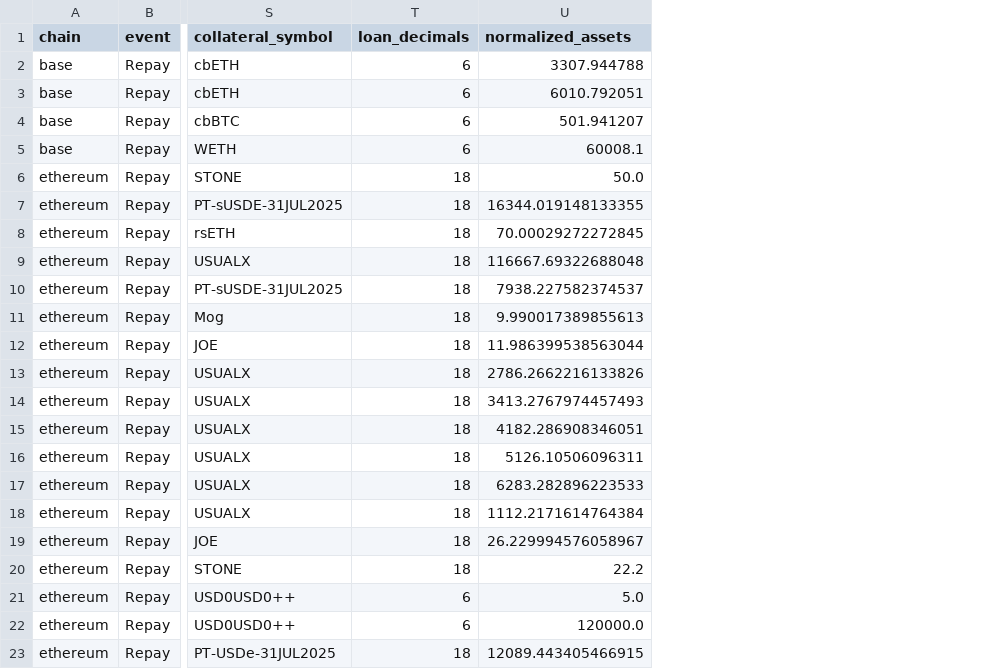
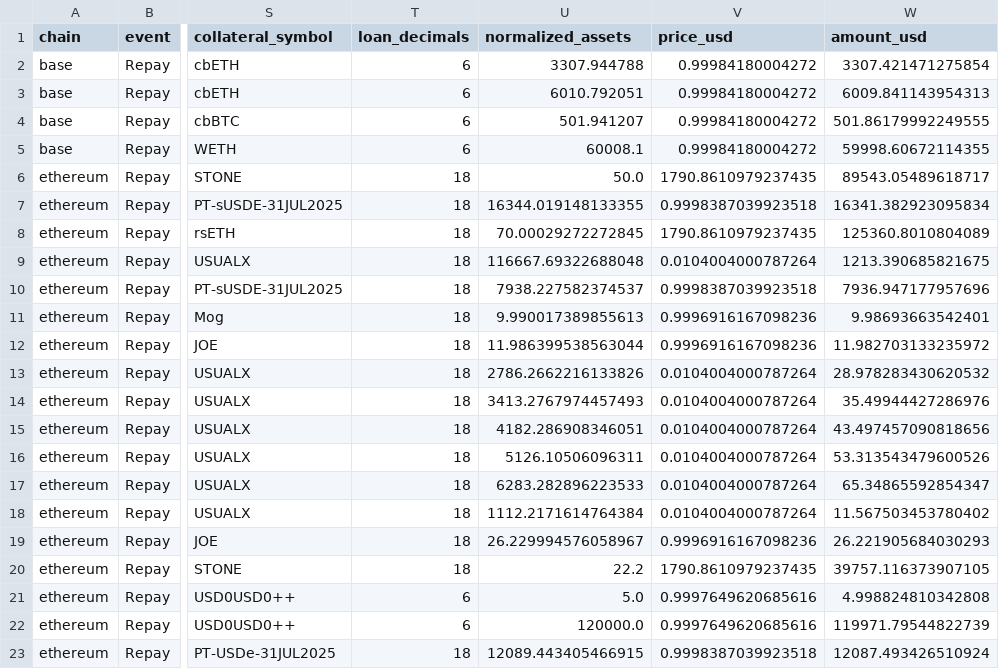
Before and after one commit to apostleoffinance/morphoblue-indexer, a CSV file: data/repay_events_enriched.csv, drawn as a sheet; only a part is shown, gaps mark what is left out; the diff names each change by its address in the sheet, - before the commit and + after, or states it on an @@ line.

```diff
--- a/data/repay_events_enriched.csv
+++ b/data/repay_events_enriched.csv
+column V (price_usd), rows 2-23: 0.99984180004272 | 0.99984180004272 | 0.99984180004272 | 0.99984180004272 | 1790.8610979237435 | 0.9998387039923518 | 1790.8610979237435 | 0.0104004000787264 | 0.9998387039923518 | 0.9996916167098236 | 0.9996916167098236 | 0.0104004000787264 | 0.0104004000787264 | 0.0104004000787264 | 0.0104004000787264 | 0.0104004000787264 | 0.0104004000787264 | 0.9996916167098236 | 1790.8610979237435 | 0.9997649620685616 | 0.9997649620685616 | 0.9998387039923518
+column W (amount_usd), rows 2-23: 3307.421471275854 | 6009.841143954313 | 501.86179992249555 | 59998.60672114355 | 89543.05489618717 | 16341.382923095834 | 125360.8010804089 | 1213.390685821675 | 7936.947177957696 | 9.98693663542401 | 11.982703133235972 | 28.978283430620532 | 35.49944427286976 | 43.497457090818656 | 53.313543479600526 | 65.34865592854347 | 11.567503453780402 | 26.221905684030293 | 39757.116373907105 | 4.998824810342808 | 119971.79544822739 | 12087.493426510924
```
Also changed, not shown: data/borrow_events_enriched.csv, 49 other files.
